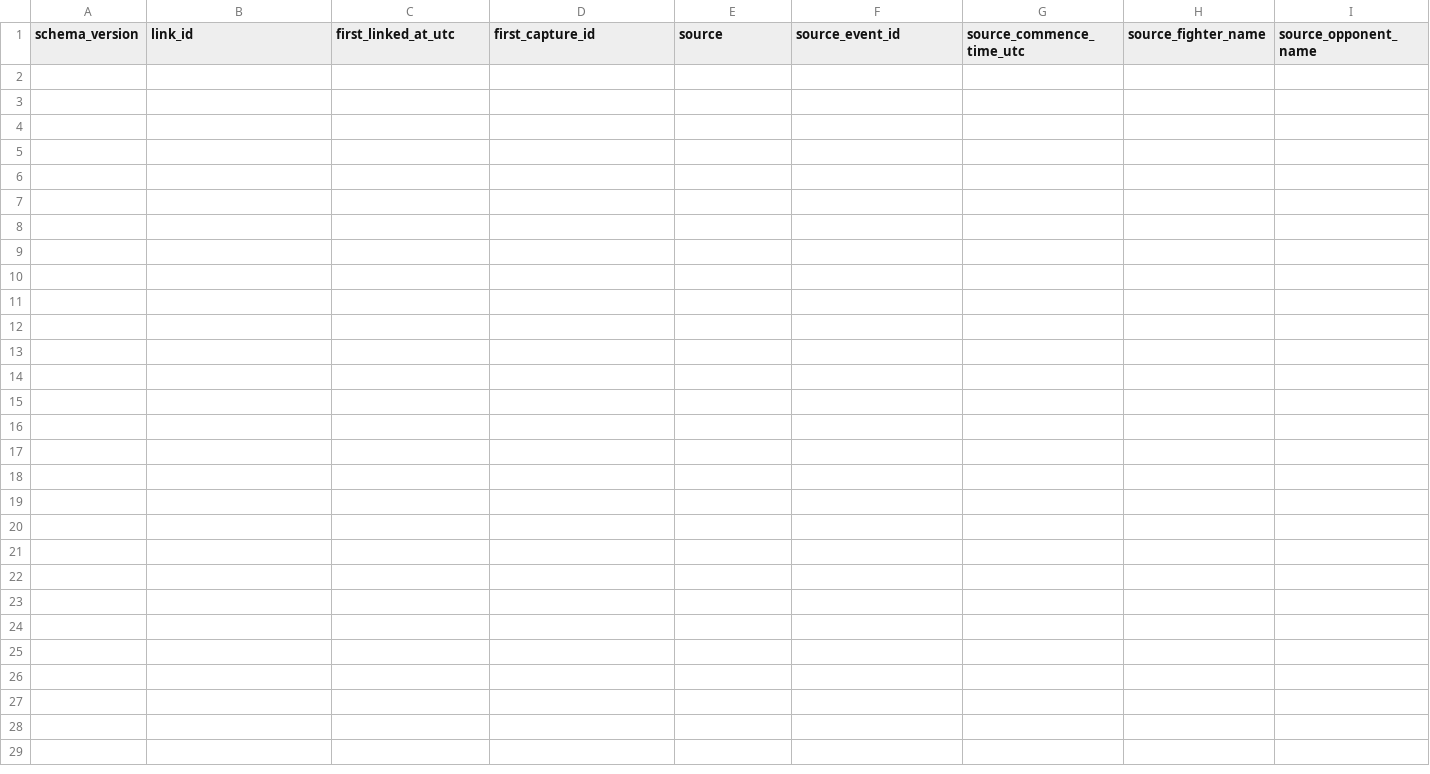
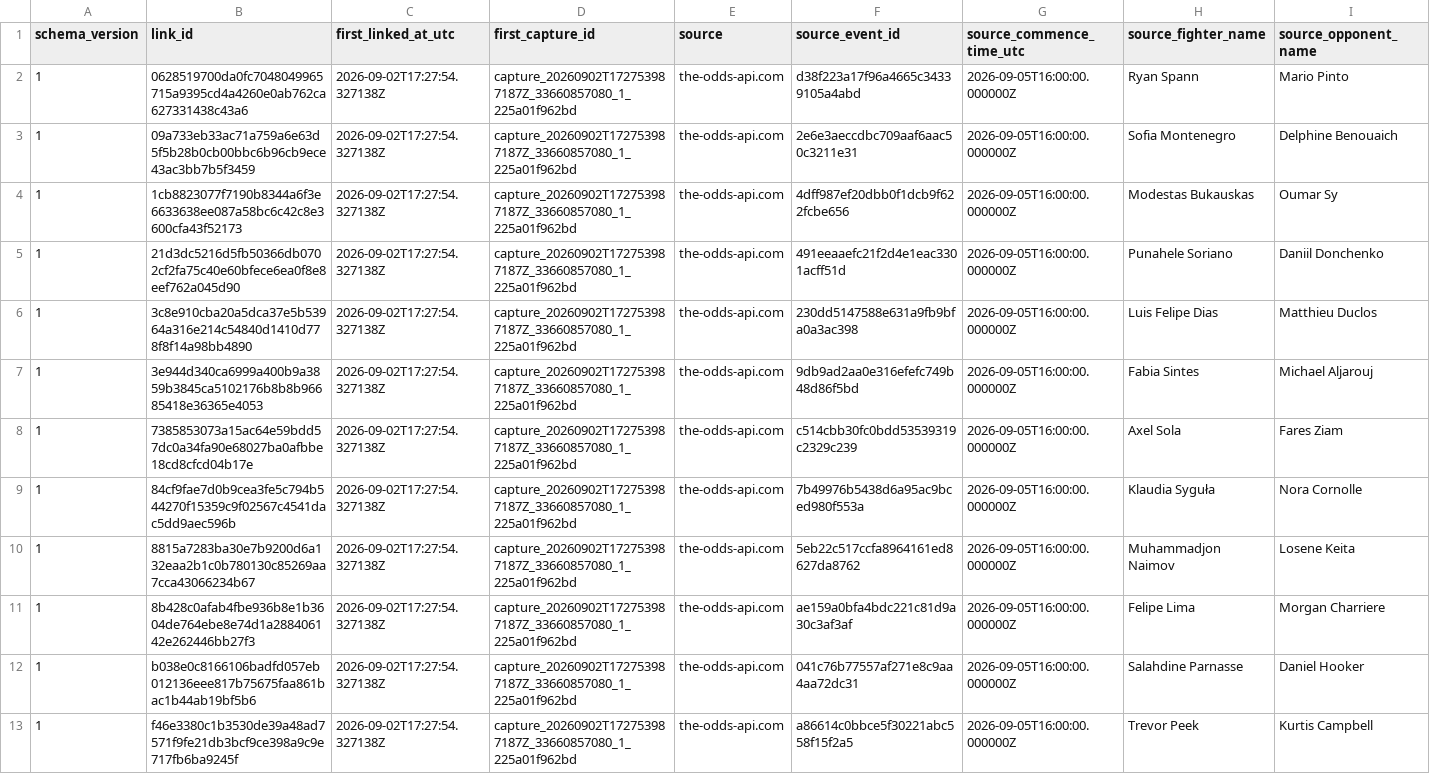
Before and after one commit to alexchandler100/UFC_Prediction_2022, a CSV file: src/content/data/market/early_market_ufc_links.csv, drawn as a sheet; only a part is shown; rows hold the shown columns only; the diff names each change by its address in the sheet, - before the commit and + after, or states it on an @@ line.

```diff
--- a/src/content/data/market/early_market_ufc_links.csv
+++ b/src/content/data/market/early_market_ufc_links.csv
+row 2: 1 | 0628519700da0fc7048049965715a9395cd4a4260e0ab762ca627331438c43a6 | 2026-09-02T17:27:54.327138Z | capture_20260902T172753987187Z_33660857080_1_225a01f962bd | the-odds-api.com | d38f223a17f96a4665c34339105a4abd | 2026-09-05T16:00:00.000000Z | Ryan Spann | Mario Pinto
+row 3: 1 | 09a733eb33ac71a759a6e63d5f5b28b0cb00bbc6b96cb9ece43ac3bb7b5f3459 | 2026-09-02T17:27:54.327138Z | capture_20260902T172753987187Z_33660857080_1_225a01f962bd | the-odds-api.com | 2e6e3aeccdbc709aaf6aac50c3211e31 | 2026-09-05T16:00:00.000000Z | Sofia Montenegro | Delphine Benouaich
+row 4: 1 | 1cb8823077f7190b8344a6f3e6633638ee087a58bc6c42c8e3600cfa43f52173 | 2026-09-02T17:27:54.327138Z | capture_20260902T172753987187Z_33660857080_1_225a01f962bd | the-odds-api.com | 4dff987ef20dbb0f1dcb9f622fcbe656 | 2026-09-05T16:00:00.000000Z | Modestas Bukauskas | Oumar Sy
+row 5: 1 | 21d3dc5216d5fb50366db0702cf2fa75c40e60bfece6ea0f8e8eef762a045d90 | 2026-09-02T17:27:54.327138Z | capture_20260902T172753987187Z_33660857080_1_225a01f962bd | the-odds-api.com | 491eeaaefc21f2d4e1eac3301acff51d | 2026-09-05T16:00:00.000000Z | Punahele Soriano | Daniil Donchenko
+row 6: 1 | 3c8e910cba20a5dca37e5b53964a316e214c54840d1410d778f8f14a98bb4890 | 2026-09-02T17:27:54.327138Z | capture_20260902T172753987187Z_33660857080_1_225a01f962bd | the-odds-api.com | 230dd5147588e631a9fb9bfa0a3ac398 | 2026-09-05T16:00:00.000000Z | Luis Felipe Dias | Matthieu Duclos
+row 7: 1 | 3e944d340ca6999a400b9a3859b3845ca5102176b8b8b96685418e36365e4053 | 2026-09-02T17:27:54.327138Z | capture_20260902T172753987187Z_33660857080_1_225a01f962bd | the-odds-api.com | 9db9ad2aa0e316efefc749b48d86f5bd | 2026-09-05T16:00:00.000000Z | Fabia Sintes | Michael Aljarouj
+row 8: 1 | 7385853073a15ac64e59bdd57dc0a34fa90e68027ba0afbbe18cd8cfcd04b17e | 2026-09-02T17:27:54.327138Z | capture_20260902T172753987187Z_33660857080_1_225a01f962bd | the-odds-api.com | c514cbb30fc0bdd53539319c2329c239 | 2026-09-05T16:00:00.000000Z | Axel Sola | Fares Ziam
+row 9: 1 | 84cf9fae7d0b9cea3fe5c794b544270f15359c9f02567c4541dac5dd9aec596b | 2026-09-02T17:27:54.327138Z | capture_20260902T172753987187Z_33660857080_1_225a01f962bd | the-odds-api.com | 7b49976b5438d6a95ac9bced980f553a | 2026-09-05T16:00:00.000000Z | Klaudia Syguła | Nora Cornolle
+row 10: 1 | 8815a7283ba30e7b9200d6a132eaa2b1c0b780130c85269aa7cca43066234b67 | 2026-09-02T17:27:54.327138Z | capture_20260902T172753987187Z_33660857080_1_225a01f962bd | the-odds-api.com | 5eb22c517ccfa8964161ed8627da8762 | 2026-09-05T16:00:00.000000Z | Muhammadjon Naimov | Losene Keita
+row 11: 1 | 8b428c0afab4fbe936b8e1b3604de764ebe8e74d1a288406142e262446bb27f3 | 2026-09-02T17:27:54.327138Z | capture_20260902T172753987187Z_33660857080_1_225a01f962bd | the-odds-api.com | ae159a0bfa4bdc221c81d9a30c3af3af | 2026-09-05T16:00:00.000000Z | Felipe Lima | Morgan Charriere
+row 12: 1 | b038e0c8166106badfd057eb012136eee817b75675faa861bac1b44ab19bf5b6 | 2026-09-02T17:27:54.327138Z | capture_20260902T172753987187Z_33660857080_1_225a01f962bd | the-odds-api.com | 041c76b77557af271e8c9aa4aa72dc31 | 2026-09-05T16:00:00.000000Z | Salahdine Parnasse | Daniel Hooker
+row 13: 1 | f46e3380c1b3530de39a48ad7571f9fe21db3bcf9ce398a9c9e717fb6ba9245f | 2026-09-02T17:27:54.327138Z | capture_20260902T172753987187Z_33660857080_1_225a01f962bd | the-odds-api.com | a86614c0bbce5f30221abc558f15f2a5 | 2026-09-05T16:00:00.000000Z | Trevor Peek | Kurtis Campbell
```
Also changed, not shown: src/content/data/market/forecast_captures.csv, 26 other files.
